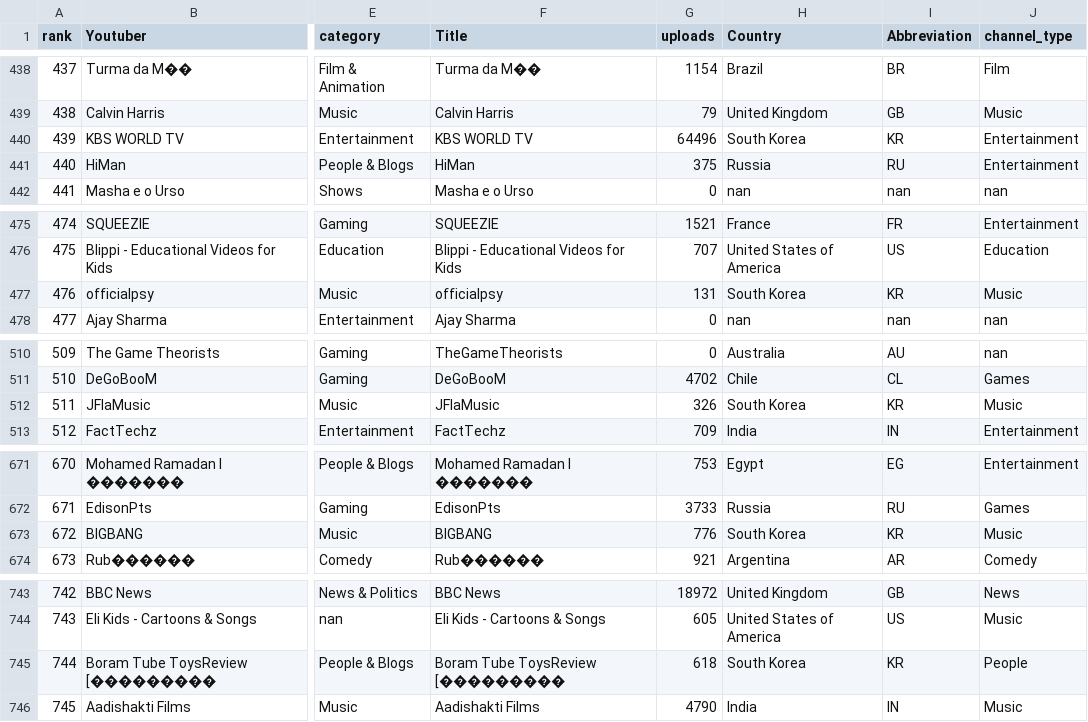
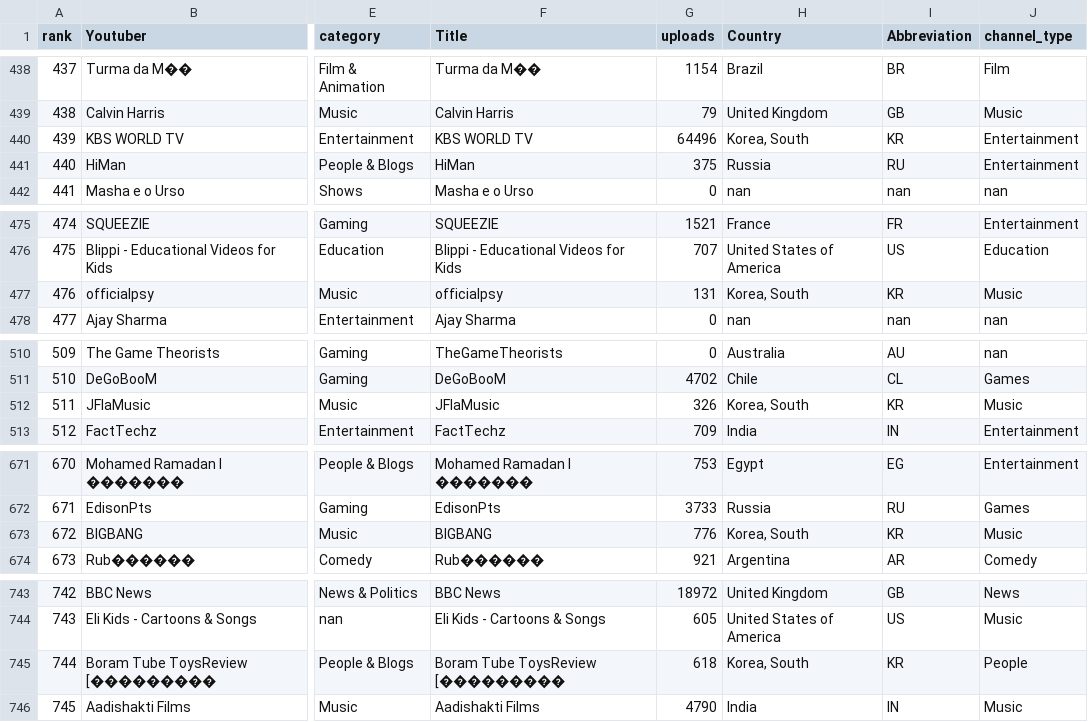
Before and after one commit to siam2611/3179_Assignment2, a CSV file: data/Global YouTube Statistics.csv, drawn as a sheet; only a part is shown, gaps mark what is left out; the diff covers the shown part only; the diff names each change by its address in the sheet, - before the commit and + after, or states it on an @@ line.

Commit message:
fixed south korea

```diff
--- a/data/Global YouTube Statistics.csv
+++ b/data/Global YouTube Statistics.csv
-H440 (Country): South Korea
+H440 (Country): Korea, South
-H477 (Country): South Korea
+H477 (Country): Korea, South
-H512 (Country): South Korea
+H512 (Country): Korea, South
-H673 (Country): South Korea
+H673 (Country): Korea, South
-H745 (Country): South Korea
+H745 (Country): Korea, South
```
Also changed, not shown: 12 edited cells elsewhere in this file.
